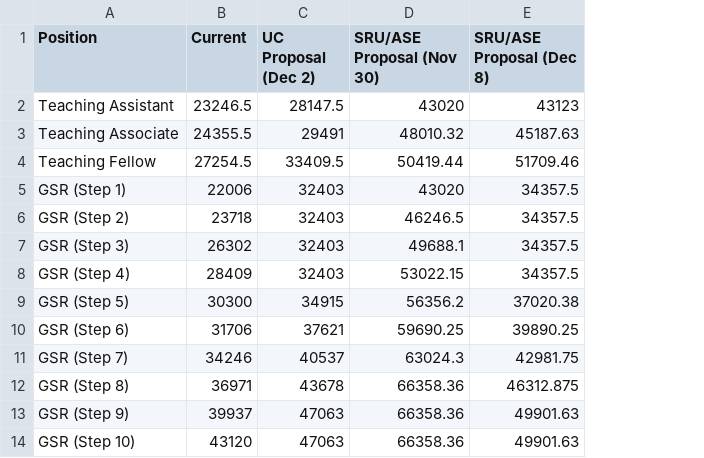
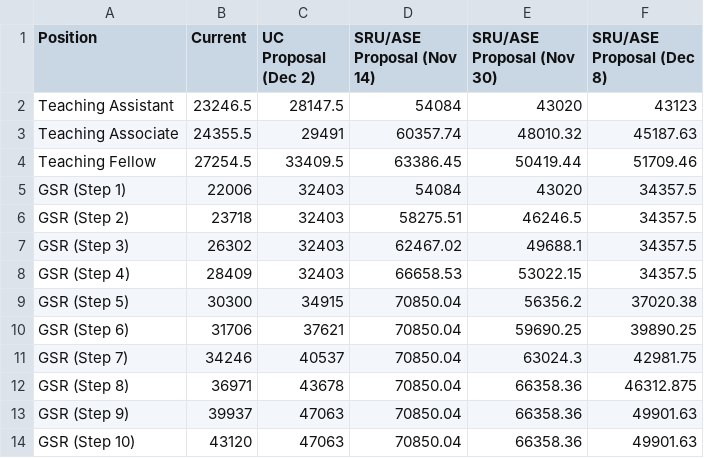
Before and after one commit to cola4all/UC-my-wages, a CSV file: assets/wage_proposals.csv, drawn as a sheet; the diff names each change by its address in the sheet, - before the commit and + after, or states it on an @@ line.

Commit message:
updated wage proposal tracker and sticky navbar

```diff
--- a/assets/wage_proposals.csv
+++ b/assets/wage_proposals.csv
+column D (SRU/ASE Proposal (Nov 14)), rows 2-14: 54084 | 60357.74 | 63386.45 | 54084 | 58275.51 | 62467.02 | 66658.53 | 70850.04 | 70850.04 | 70850.04 | 70850.04 | 70850.04 | 70850.04
```
Also changed, not shown: 2 other files.
